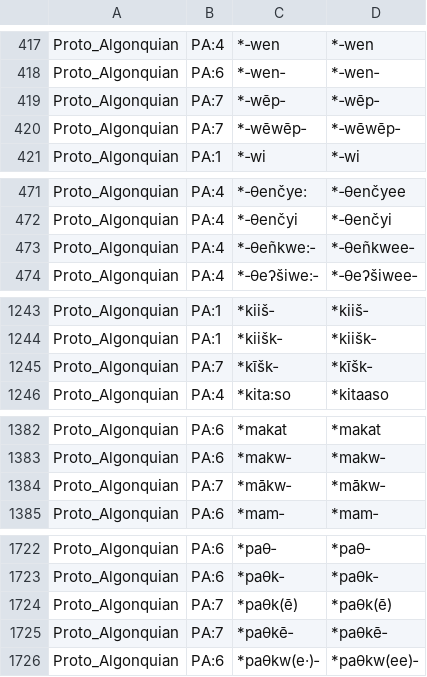
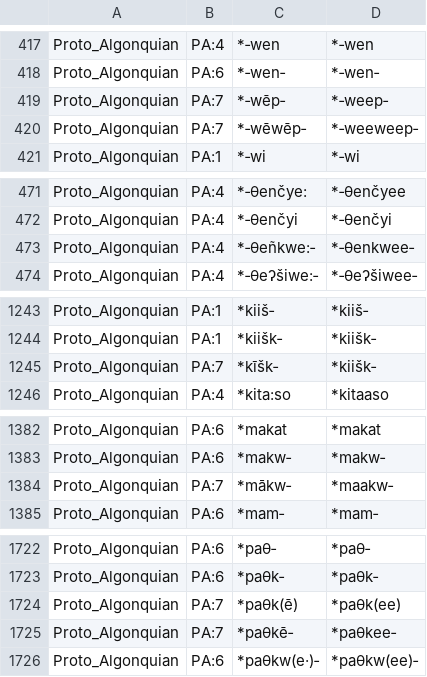
Before and after one commit to dwhieb/Nisinoon, a CSV file: data/transliterations/Proto_Algonquian.csv, drawn as a sheet; only a part is shown, gaps mark what is left out; the diff covers the shown part only.

```diff
--- a/data/transliterations/Proto_Algonquian.csv
+++ b/data/transliterations/Proto_Algonquian.csv
@@ -418,4 +418,4 @@ Proto_Algonquian,PA:4,*‑wen,*‑wen
 Proto_Algonquian,PA:6,*‑wen‑,*‑wen‑
-Proto_Algonquian,PA:7,*‑wēp‑,*‑wēp‑
-Proto_Algonquian,PA:7,*‑wēwēp‑,*‑wēwēp‑
+Proto_Algonquian,PA:7,*‑wēp‑,*‑weep‑
+Proto_Algonquian,PA:7,*‑wēwēp‑,*‑weeweep‑
 Proto_Algonquian,PA:1,*‑wi,*‑wi
@@ -473 +473 @@ Proto_Algonquian,PA:4,*‑θenčyi,*‑θenčyi
-Proto_Algonquian,PA:4,*‑θeñkwe:‑,*‑θeñkwee‑
+Proto_Algonquian,PA:4,*‑θeñkwe:‑,*‑θenkwee‑
@@ -1244,3 +1244,3 @@ Proto_Algonquian,PA:1,*kiiš‑,*kiiš‑
 Proto_Algonquian,PA:1,*kiišk‑,*kiišk‑
-Proto_Algonquian,PA:7,*kīšk‑,*kīšk‑
+Proto_Algonquian,PA:7,*kīšk‑,*kiišk‑
 Proto_Algonquian,PA:4,*kita:so,*kitaaso
@@ -1383,3 +1383,3 @@ Proto_Algonquian,PA:6,*makat,*makat
 Proto_Algonquian,PA:6,*makw‑,*makw‑
-Proto_Algonquian,PA:7,*mākw‑,*mākw‑
+Proto_Algonquian,PA:7,*mākw‑,*maakw‑
 Proto_Algonquian,PA:6,*mam‑,*mam‑
@@ -1723,4 +1723,4 @@ Proto_Algonquian,PA:6,*paθ‑,*paθ‑
 Proto_Algonquian,PA:6,*paθk‑,*paθk‑
-Proto_Algonquian,PA:7,*paθk(ē),*paθk(ē)
-Proto_Algonquian,PA:7,*paθkē‑,*paθkē‑
+Proto_Algonquian,PA:7,*paθk(ē),*paθk(ee)
+Proto_Algonquian,PA:7,*paθkē‑,*paθkee‑
 Proto_Algonquian,PA:6,*paθkw(e·)‑,*paθkw(ee)‑
```
Also changed, not shown: 3 edited cells elsewhere in this file, data/transliterations/Arapaho.csv, data/transliterations/Cree_Innu.csv, 56 other files.
